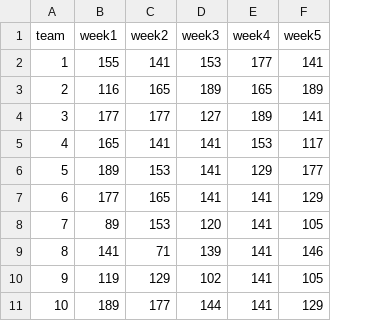
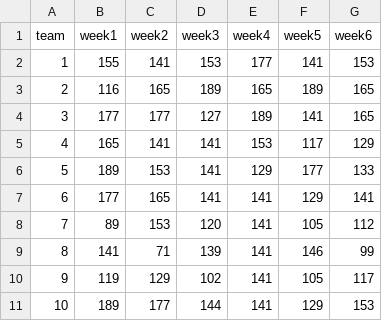
Before and after one commit to CharlieAprog/Brawlstars-EdenStats, a CSV file: data/01_new_eden/02_team_performance/teams_new_eden.csv, drawn as a sheet; the diff names each change by its address in the sheet, - before the commit and + after, or states it on an @@ line.

```diff
--- a/data/01_new_eden/02_team_performance/teams_new_eden.csv
+++ b/data/01_new_eden/02_team_performance/teams_new_eden.csv
+column G (week6), rows 2-11: 153 | 165 | 165 | 129 | 133 | 141 | 112 | 99 | 117 | 153
```
Also changed, not shown: data/01_new_eden/01_player_performance/players_new_eden.csv, 3 other files.
